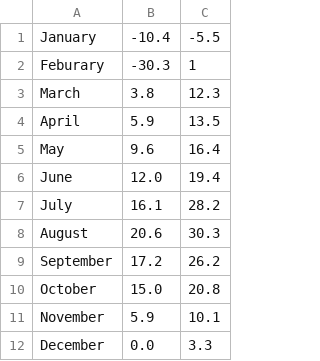
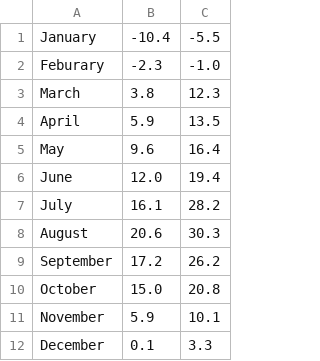
Before and after one commit to seigot/icecream, a CSV file: docs/data.csv, drawn as a sheet.

```diff
--- a/docs/data.csv
+++ b/docs/data.csv
@@ -1,3 +1,3 @@
 January, -10.4, -5.5
-Feburary, -30.3, 1
+Feburary, -2.3, -1.0
 March, 3.8, 12.3
@@ -11,2 +11,2 @@ October, 15.0, 20.8
 November, 5.9, 10.1
-December, 0.0, 3.3
+December, 0.1, 3.3
```
Also changed, not shown: 2 other files.
